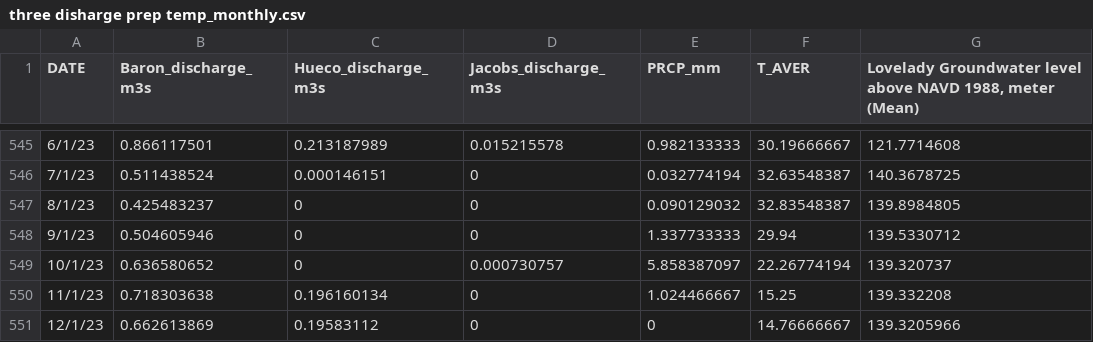
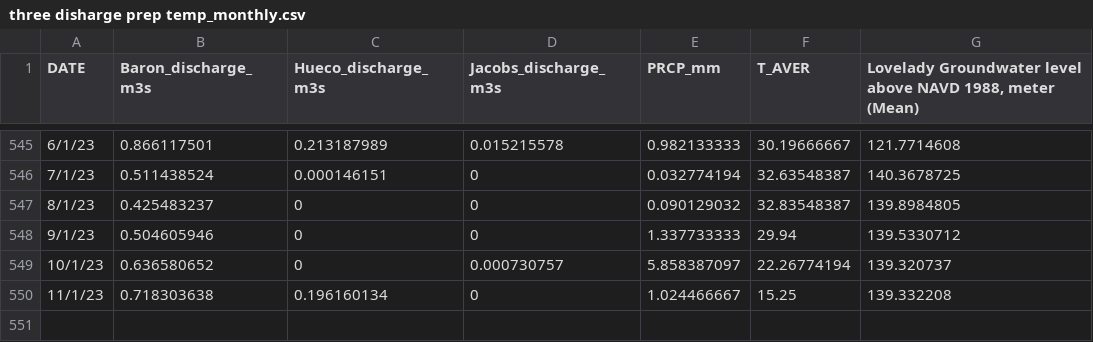
Before and after one commit to Zhou-R/Dataset, a CSV file: three disharge prep temp_monthly.csv, drawn as a sheet; only a part is shown, gaps mark what is left out.

Commit message:
Update three disharge prep temp_monthly.csv

```diff
--- a/three disharge prep temp_monthly.csv
+++ b/three disharge prep temp_monthly.csv
@@ -550,2 +550 @@
 11/1/23,0.718303638,0.196160134,0,1.024466667,15.25,139.332208
-12/1/23,0.662613869,0.19583112,0,0,14.76666667,139.3205966
```
